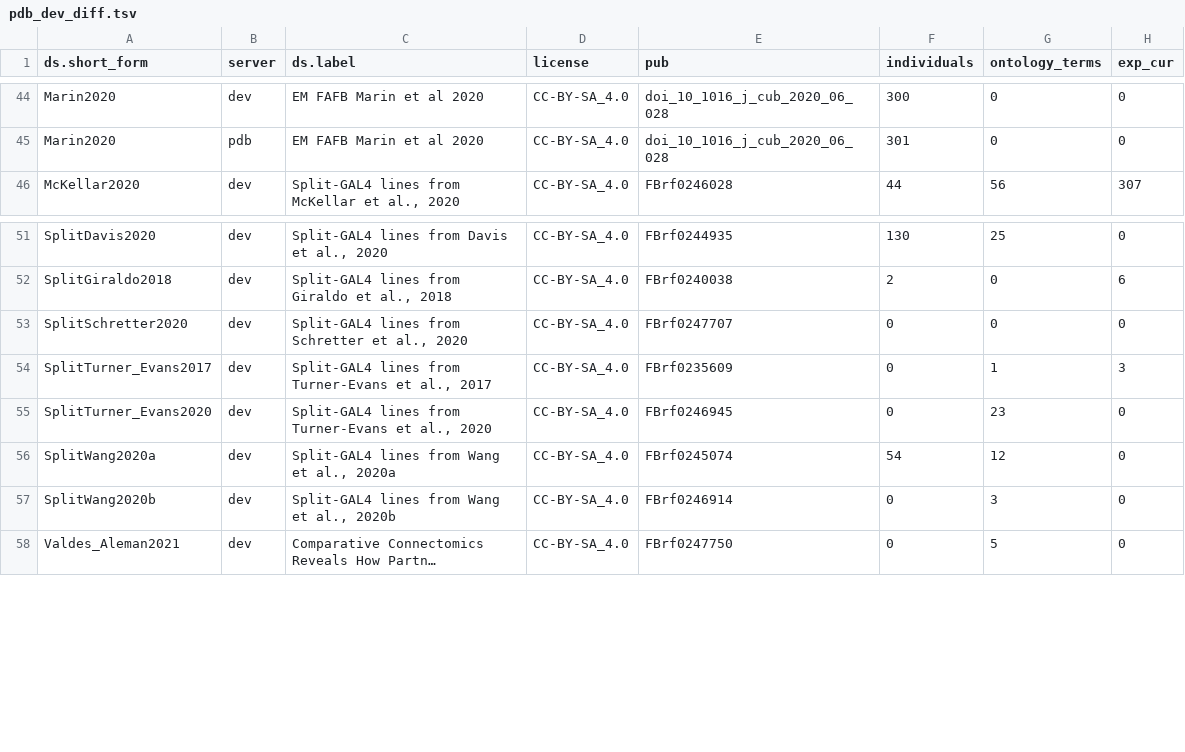
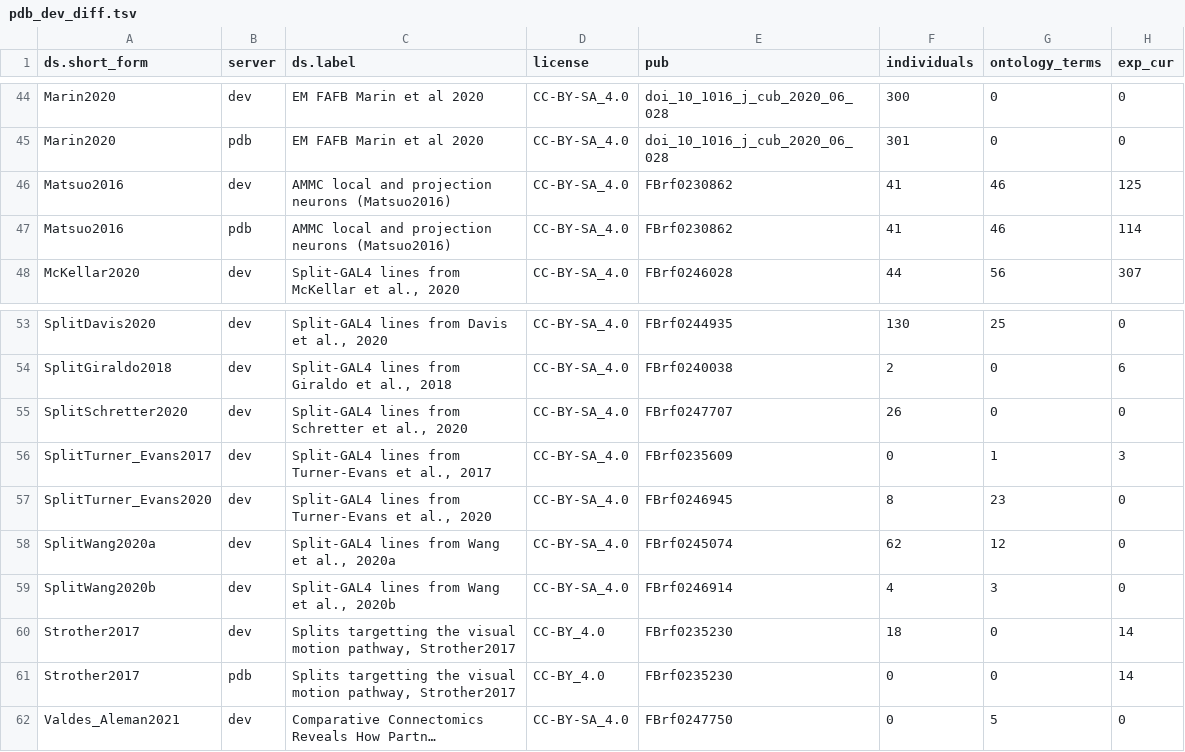
Before and after one commit to VirtualFlyBrain/VFB_reporting_results, a TSV file: pdb_dev_diff.tsv, drawn as a sheet; only a part is shown, gaps mark what is left out; long unchanged cells end in …; addresses are those after the commit; the diff names each change by its address in the sheet, - before the commit and + after, or states it on an @@ line.

```diff
--- a/pdb_dev_diff.tsv
+++ b/pdb_dev_diff.tsv
+row 46: Matsuo2016 | dev | AMMC local and projection neurons (Matsuo2016) | CC-BY-SA_4.0 | FBrf0230862 | 41 | 46 | 125
+row 47: Matsuo2016 | pdb | AMMC local and projection neurons (Matsuo2016) | CC-BY-SA_4.0 | FBrf0230862 | 41 | 46 | 114
-F55 (individuals): 0
+F55 (individuals): 26
-F57 (individuals): 0
+F57 (individuals): 8
-F58 (individuals): 54
+F58 (individuals): 62
-F59 (individuals): 0
+F59 (individuals): 4
+row 60: Strother2017 | dev | Splits targetting the visual motion pathway, Strother2017 | CC-BY_4.0 | FBrf0235230 | 18 | 0 | 14
+row 61: Strother2017 | pdb | Splits targetting the visual motion pathway, Strother2017 | CC-BY_4.0 | FBrf0235230 | 0 | 0 | 14
```
Also changed, not shown: pdb_staging_diff.tsv, 1 other file.
